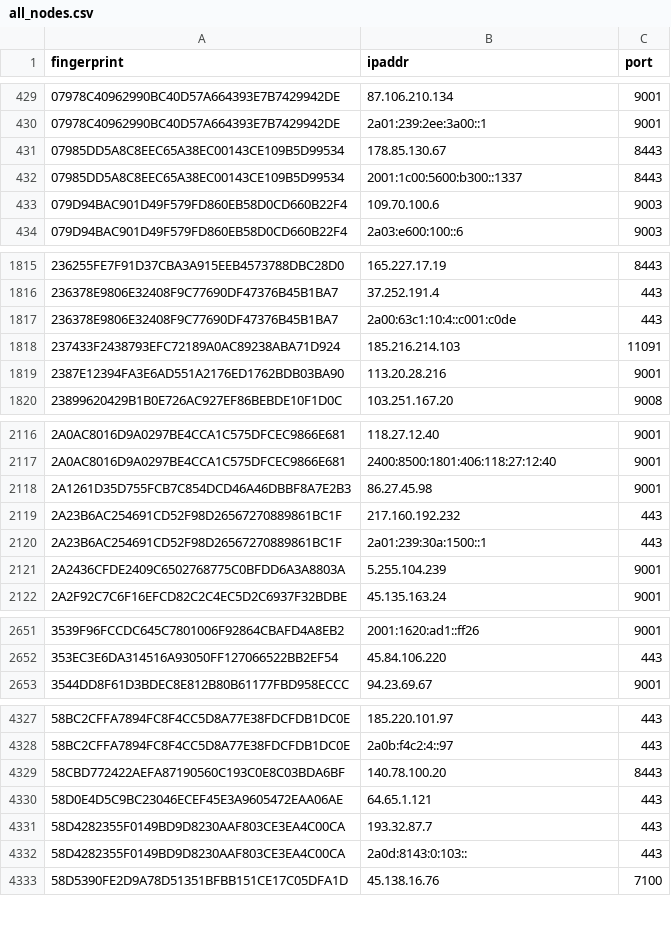
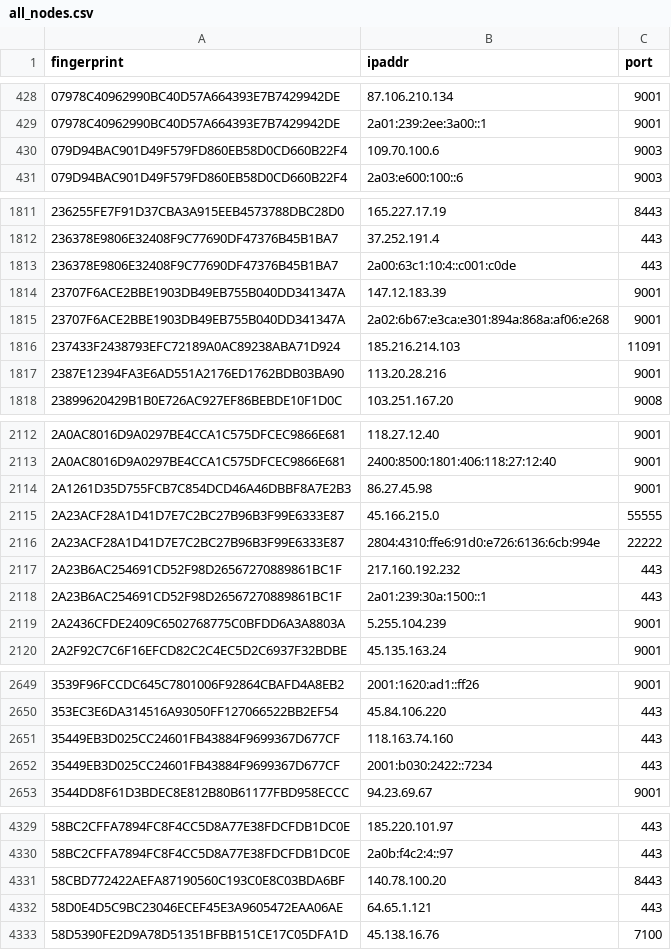
Before and after one commit to 0xPratikPatil/peel-the-net, a CSV file: dataset/all_nodes.csv, drawn as a sheet; only a part is shown, gaps mark what is left out; the diff covers the shown part only.

Commit message:
chore(dataset): update tor nodes [CI]

```diff
--- a/dataset/all_nodes.csv
+++ b/dataset/all_nodes.csv
@@ -430,4 +429,2 @@ fingerprint,ipaddr,port
 07978C40962990BC40D57A664393E7B7429942DE,2a01:239:2ee:3a00::1,9001
-07985DD5A8C8EEC65A38EC00143CE109B5D99534,178.85.130.67,8443
-07985DD5A8C8EEC65A38EC00143CE109B5D99534,2001:1c00:5600:b300::1337,8443
 079D94BAC901D49F579FD860EB58D0CD660B22F4,109.70.100.6,9003
@@ -1817,2 +1813,4 @@ fingerprint,ipaddr,port
 236378E9806E32408F9C77690DF47376B45B1BA7,2a00:63c1:10:4::c001:c0de,443
+23707F6ACE2BBE1903DB49EB755B040DD341347A,147.12.183.39,9001
+23707F6ACE2BBE1903DB49EB755B040DD341347A,2a02:6b67:e3ca:e301:894a:868a:af06:e268,9001
 237433F2438793EFC72189A0AC89238ABA71D924,185.216.214.103,11091
@@ -2118,2 +2114,4 @@ fingerprint,ipaddr,port
 2A1261D35D755FCB7C854DCD46A46DBBF8A7E2B3,86.27.45.98,9001
+2A23ACF28A1D41D7E7C2BC27B96B3F99E6333E87,45.166.215.0,55555
+2A23ACF28A1D41D7E7C2BC27B96B3F99E6333E87,2804:4310:ffe6:91d0:e726:6136:6cb:994e,22222
 2A23B6AC254691CD52F98D26567270889861BC1F,217.160.192.232,443
@@ -2652,2 +2650,4 @@ fingerprint,ipaddr,port
 353EC3E6DA314516A93050FF127066522BB2EF54,45.84.106.220,443
+35449EB3D025CC24601FB43884F9699367D677CF,118.163.74.160,443
+35449EB3D025CC24601FB43884F9699367D677CF,2001:b030:2422::7234,443
 3544DD8F61D3BDEC8E812B80B61177FBD958ECCC,94.23.69.67,9001
@@ -4330,4 +4332,2 @@ fingerprint,ipaddr,port
 58D0E4D5C9BC23046ECEF45E3A9605472EAA06AE,64.65.1.121,443
-58D4282355F0149BD9D8230AAF803CE3EA4C00CA,193.32.87.7,443
-58D4282355F0149BD9D8230AAF803CE3EA4C00CA,2a0d:8143:0:103::,443
 58D5390FE2D9A78D51351BFBB151CE17C05DFA1D,45.138.16.76,7100
```
Also changed, not shown: 12 added rows, 20 removed rows and 1 edited cell elsewhere in this file, dataset/exit_nodes.csv, dataset/guard_nodes.csv, 3 other files.
